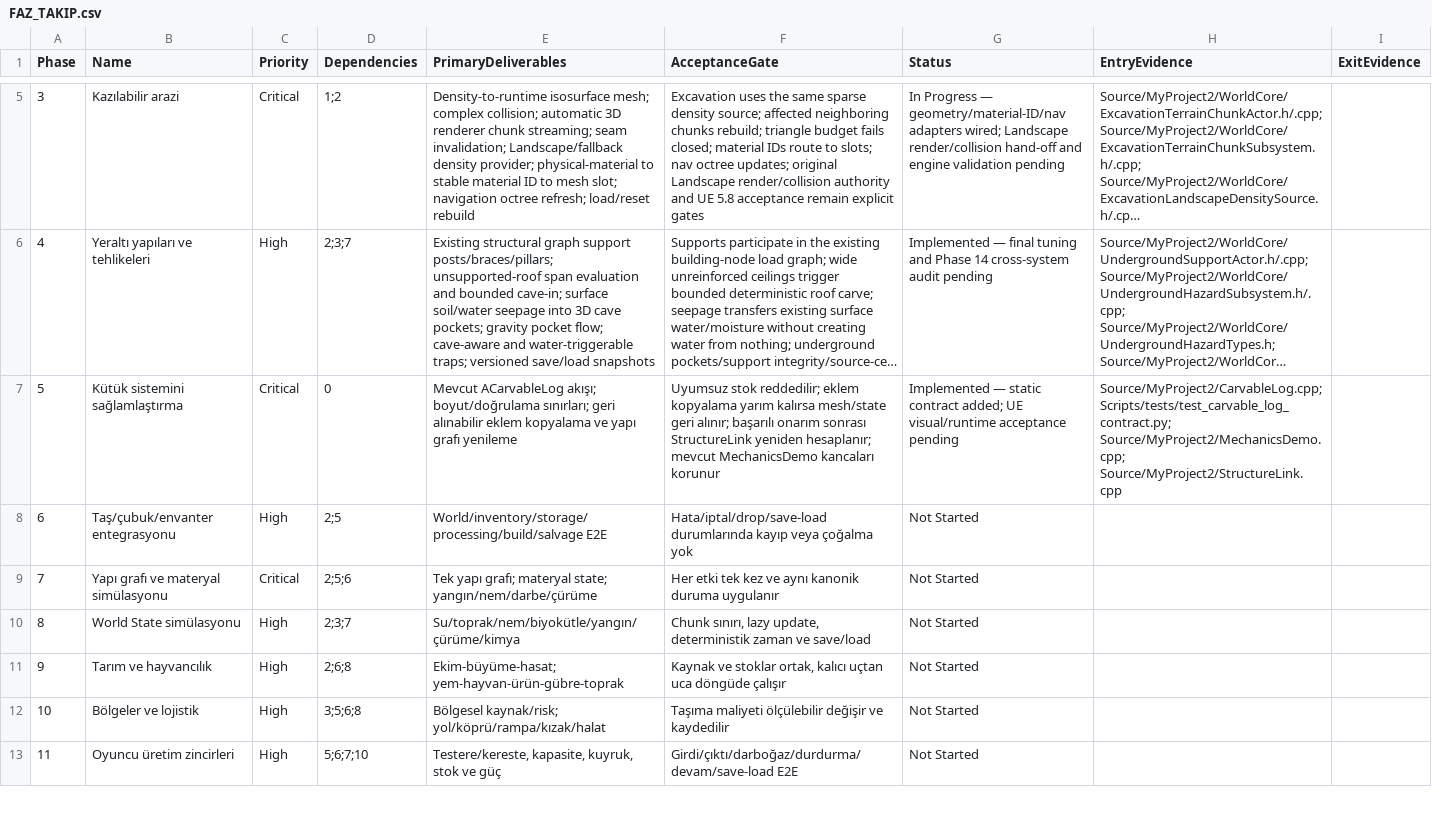
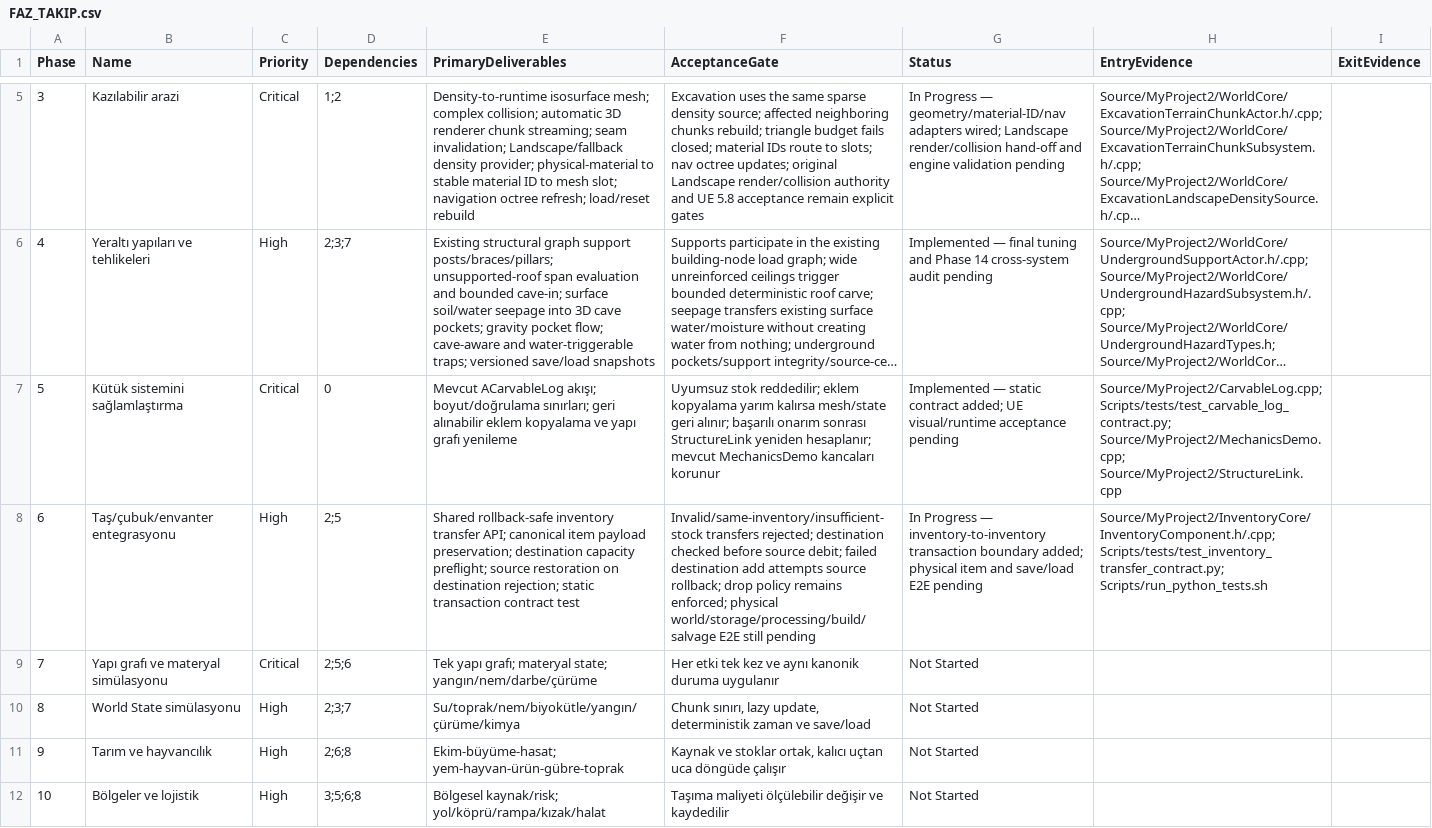
Before and after one commit to furkansarikiyak36-eng/unrealgame, a CSV file: Docs/FAZ_TAKIP.csv, drawn as a sheet; only a part is shown, gaps mark what is left out; the shorter side is filled out with more unchanged rows; long unchanged cells end in …; the diff names each change by its address in the sheet, - before the commit and + after, or states it on an @@ line.

Commit message:
Phase 6: record inventory transfer transaction implementation

```diff
--- a/Docs/FAZ_TAKIP.csv
+++ b/Docs/FAZ_TAKIP.csv
-E8 (PrimaryDeliverables): World/inventory/storage/processing/build/salvage E2E
+E8 (PrimaryDeliverables): Shared rollback-safe inventory transfer API; canonical item payload preservation; destination capacity preflight; source restoration on destination rejection; static transaction contract test
-F8 (AcceptanceGate): Hata/iptal/drop/save-load durumlarında kayıp veya çoğalma yok
+F8 (AcceptanceGate): Invalid/same-inventory/insufficient-stock transfers rejected; destination checked before source debit; failed destination add attempts source rollback; drop policy remains enforced; physical world/storage/processing/build/salvage E2E still pending
-G8 (Status): Not Started
+G8 (Status): In Progress — inventory-to-inventory transaction boundary added; physical item and save/load E2E pending
-H8 (EntryEvidence): (empty)
+H8 (EntryEvidence): Source/MyProject2/InventoryCore/InventoryComponent.h/.cpp; Scripts/tests/test_inventory_transfer_contract.py; Scripts/run_python_tests.sh
```
